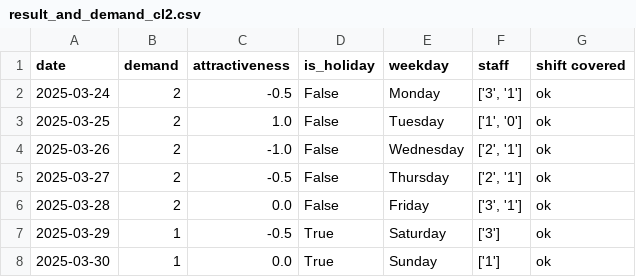
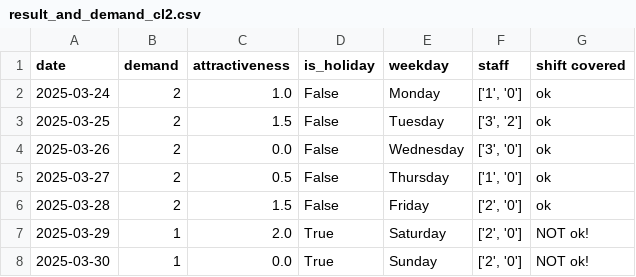
Before and after one commit to larssonnathalie/QMaxH-Cap, a CSV file: data/results/result_and_demand_cl2.csv, drawn as a sheet.

```diff
--- a/data/results/result_and_demand_cl2.csv
+++ b/data/results/result_and_demand_cl2.csv
@@ -1,8 +1,8 @@
 date,demand,attractiveness,is_holiday,weekday,staff,shift covered
-2025-03-24,2,-0.5,False,Monday,"['3', '1']",ok
-2025-03-25,2,1.0,False,Tuesday,"['1', '0']",ok
-2025-03-26,2,-1.0,False,Wednesday,"['2', '1']",ok
-2025-03-27,2,-0.5,False,Thursday,"['2', '1']",ok
-2025-03-28,2,0.0,False,Friday,"['3', '1']",ok
-2025-03-29,1,-0.5,True,Saturday,['3'],ok
-2025-03-30,1,0.0,True,Sunday,['1'],ok
+2025-03-24,2,1.0,False,Monday,"['1', '0']",ok
+2025-03-25,2,1.5,False,Tuesday,"['3', '2']",ok
+2025-03-26,2,0.0,False,Wednesday,"['3', '0']",ok
+2025-03-27,2,0.5,False,Thursday,"['1', '0']",ok
+2025-03-28,2,1.5,False,Friday,"['2', '0']",ok
+2025-03-29,1,2.0,True,Saturday,"['2', '0']",NOT ok!
+2025-03-30,1,0.0,True,Sunday,"['2', '0']",NOT ok!
```
Also changed, not shown: data/intermediate/Qubo_matrix_cl3.csv, data/intermediate/physician_data.csv, 16 other files.
